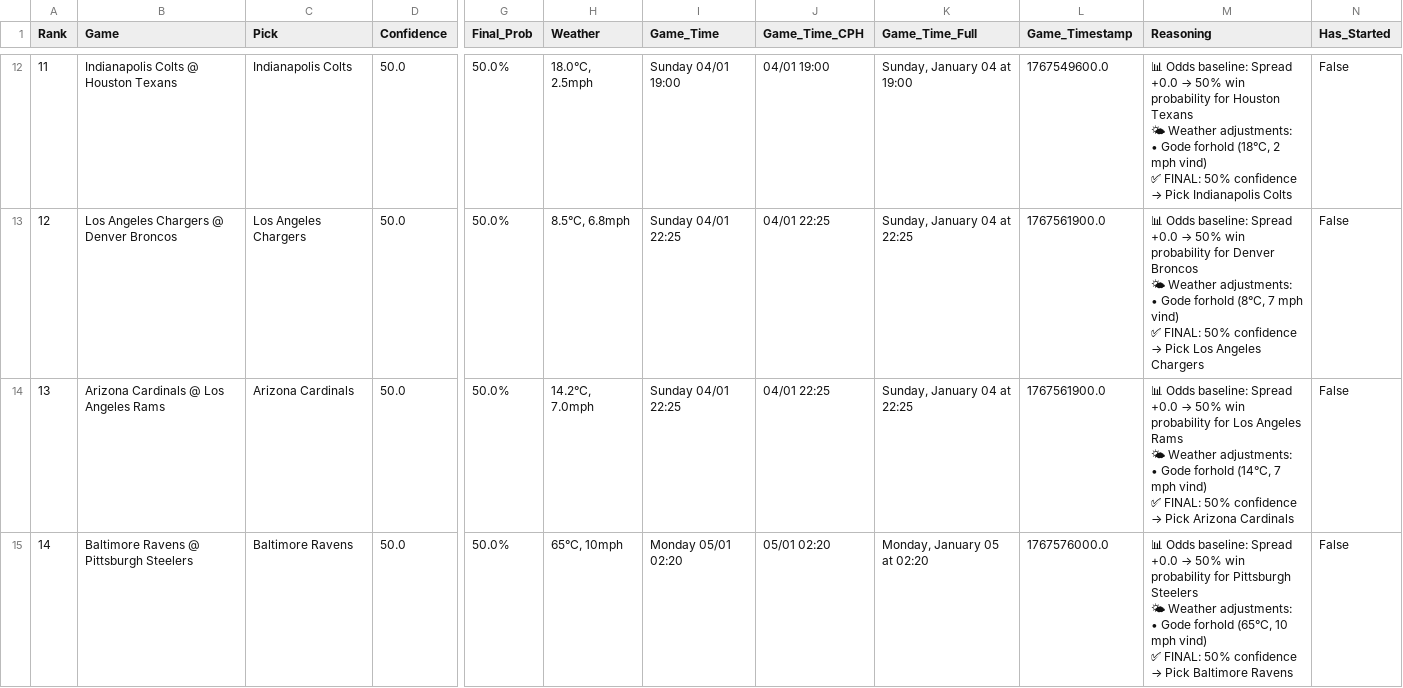
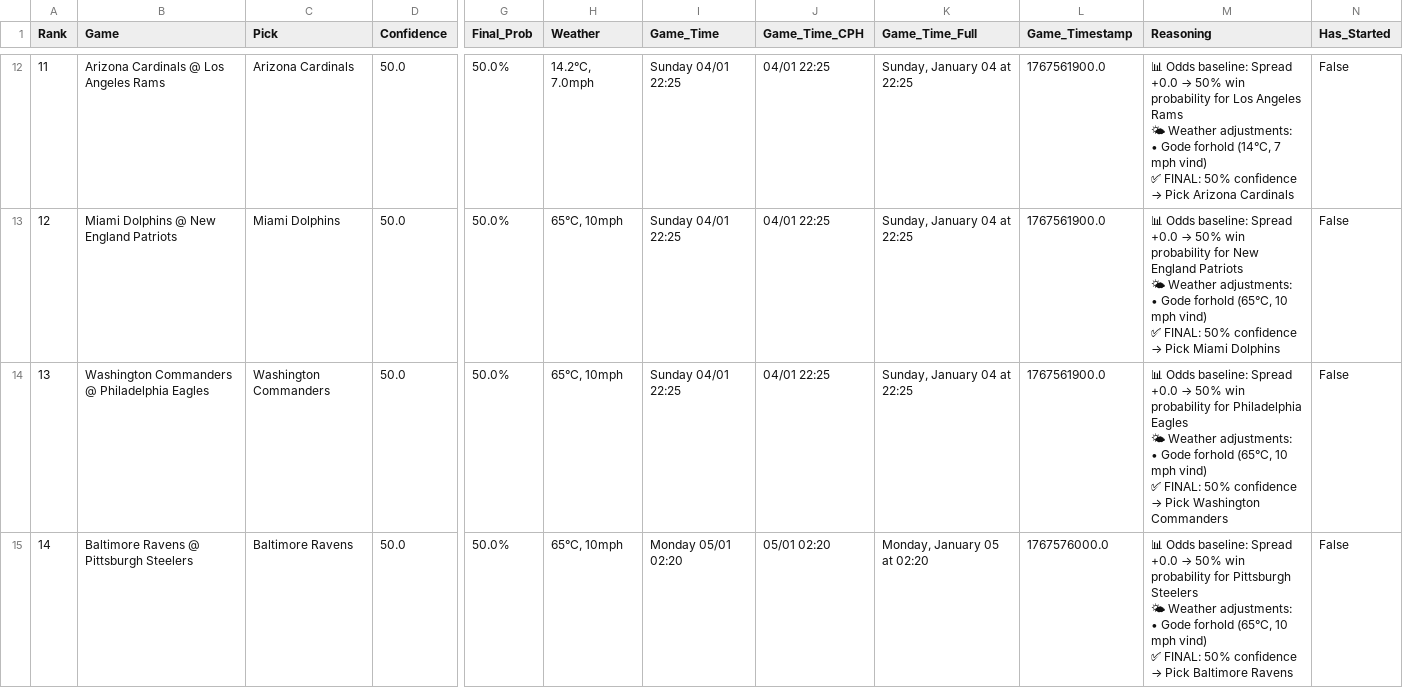
Before and after one commit to marcschonwandt/nfl-picks-dashboard, a CSV file: picks_week_18_20260104_1115.csv, drawn as a sheet; only a part is shown, gaps mark what is left out; ↵ is a line break in a cell; the diff covers the shown part only; the diff names each change by its address in the sheet, - before the commit and + after, or states it on an @@ line.

```diff
--- a/picks_week_18_20260104_1115.csv
+++ b/picks_week_18_20260104_1115.csv
-B12 (Game): Indianapolis Colts @ Houston Texans
+B12 (Game): Arizona Cardinals @ Los Angeles Rams
-C12 (Pick): Indianapolis Colts
+C12 (Pick): Arizona Cardinals
-H12 (Weather): 18.0°C, 2.5mph
+H12 (Weather): 14.2°C, 7.0mph
-I12 (Game_Time): Sunday 04/01 19:00
+I12 (Game_Time): Sunday 04/01 22:25
-J12 (Game_Time_CPH): 04/01 19:00
+J12 (Game_Time_CPH): 04/01 22:25
-K12 (Game_Time_Full): Sunday, January 04 at 19:00
+K12 (Game_Time_Full): Sunday, January 04 at 22:25
-L12 (Game_Timestamp): 1767549600.0
+L12 (Game_Timestamp): 1767561900.0
@@ M12 (Reasoning): …probability for Houston Texans ↵ 🌤 Weather adjustments: ↵ • Gode forhold (18°C, 2 mph vind) ↵ ✅ FINAL: 50% confidence → Pick Indianapolis Colts → …probability for Los Angeles Rams ↵ 🌤 Weather adjustments: ↵ • Gode forhold (14°C, 7 mph vind) ↵ ✅ FINAL: 50% confidence → Pick Arizona Cardinals @@
-B13 (Game): Los Angeles Chargers @ Denver Broncos
+B13 (Game): Miami Dolphins @ New England Patriots
-C13 (Pick): Los Angeles Chargers
+C13 (Pick): Miami Dolphins
-H13 (Weather): 8.5°C, 6.8mph
+H13 (Weather): 65°C, 10mph
@@ M13 (Reasoning): …probability for Denver Broncos ↵ 🌤 Weather adjustments: ↵ • Gode forhold (8°C, 7 mph vind) ↵ ✅ FINAL: 50% confidence → Pick Los Angeles Chargers → …probability for New England Patriots ↵ 🌤 Weather adjustments: ↵ • Gode forhold (65°C, 10 mph vind) ↵ ✅ FINAL: 50% confidence → Pick Miami Dolphins @@
-B14 (Game): Arizona Cardinals @ Los Angeles Rams
+B14 (Game): Washington Commanders @ Philadelphia Eagles
-C14 (Pick): Arizona Cardinals
+C14 (Pick): Washington Commanders
-H14 (Weather): 14.2°C, 7.0mph
+H14 (Weather): 65°C, 10mph
@@ M14 (Reasoning): …probability for Los Angeles Rams ↵ 🌤 Weather adjustments: ↵ • Gode forhold (14°C, 7 mph vind) ↵ ✅ FINAL: 50% confidence → Pick Arizona Cardinals → …probability for Philadelphia Eagles ↵ 🌤 Weather adjustments: ↵ • Gode forhold (65°C, 10 mph vind) ↵ ✅ FINAL: 50% confidence → Pick Washington Commanders @@
```
Also changed, not shown: 36 edited cells elsewhere in this file, 6 other files.
